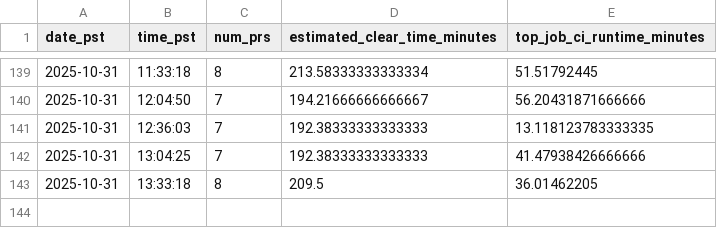
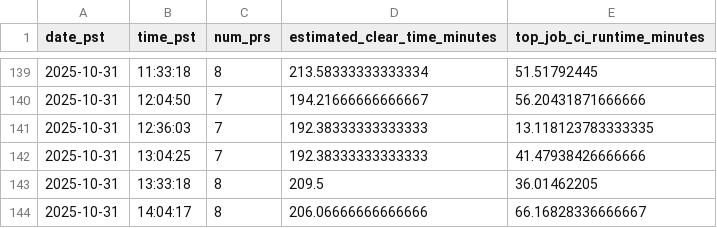
Before and after one commit to wusatosi/tt-merge-queue-monitor, a CSV file: summarized.csv, drawn as a sheet; only a part is shown, gaps mark what is left out; the diff names each change by its address in the sheet, - before the commit and + after, or states it on an @@ line.

```diff
--- a/summarized.csv
+++ b/summarized.csv
+row 144: 2025-10-31 | 14:04:17 | 8 | 206.06666666666666 | 66.16828336666667
```
Also changed, not shown: 1 other file.
